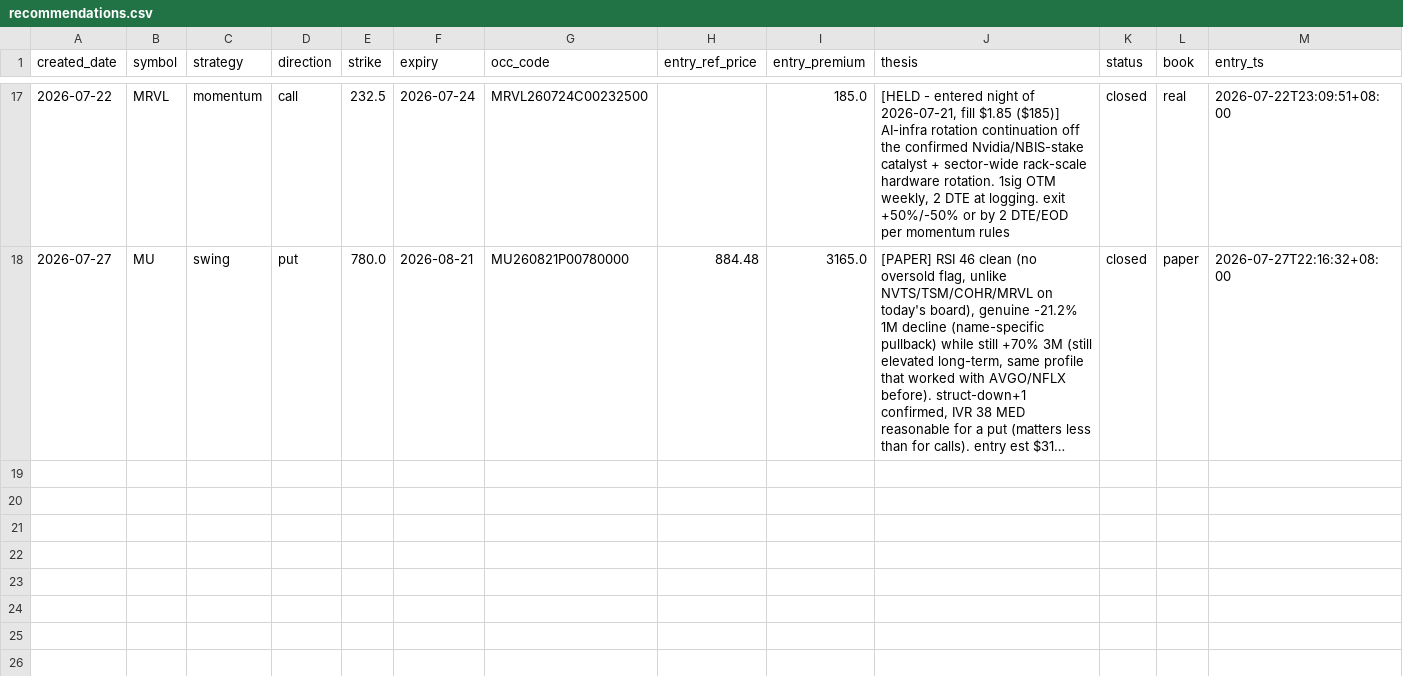
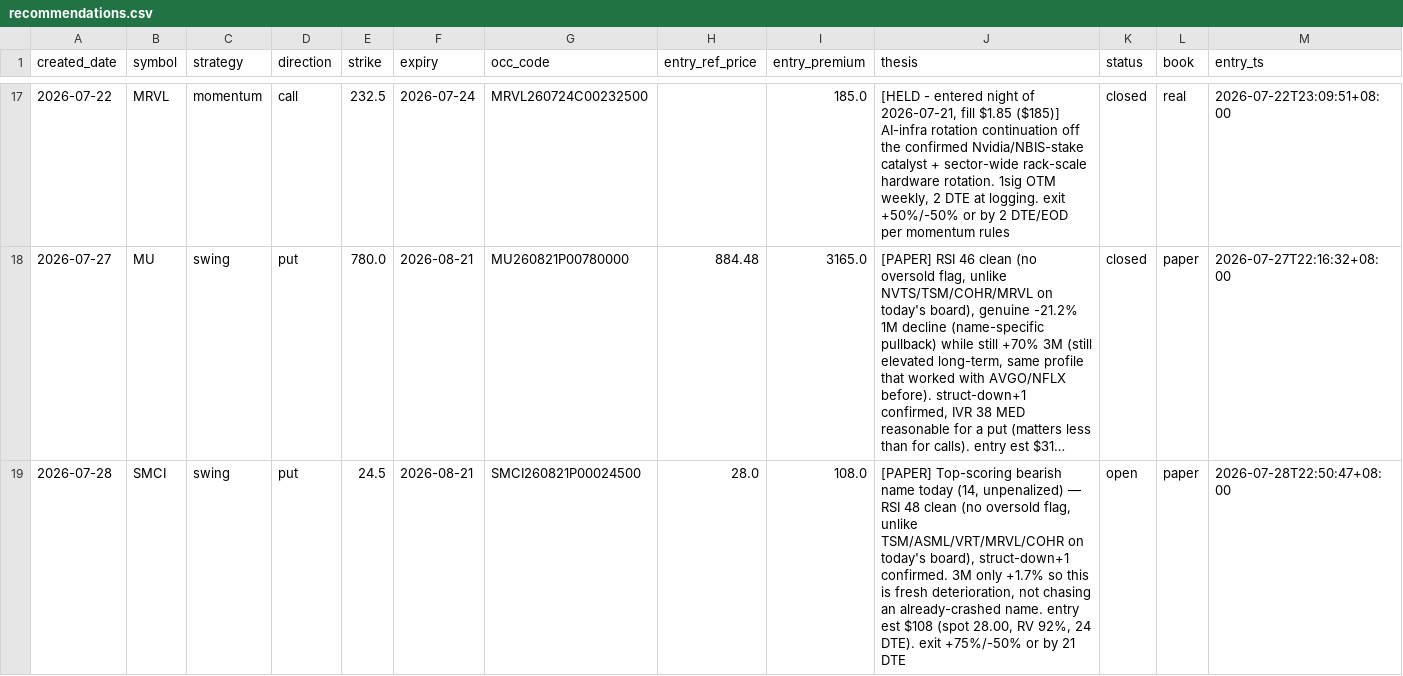
Before and after one commit to longansoju/options, a CSV file: data/recommendations.csv, drawn as a sheet; only a part is shown, gaps mark what is left out; long unchanged cells end in …; rows hold the shown columns only; the diff names each change by its address in the sheet, - before the commit and + after, or states it on an @@ line.

```diff
--- a/data/recommendations.csv
+++ b/data/recommendations.csv
+row 19: 2026-07-28 | SMCI | swing | put | 24.5 | 2026-08-21 | SMCI260821P00024500 | 28.0 | 108.0 | [PAPER] Top-scoring bearish name today (14, unpenalized) — RSI 48 clean (no oversold flag, unlike TSM/ASML/VRT/MRVL/COHR on today's board), struct-down+1 confirmed. 3M only +1.7% so this is fresh deterioration, not chasing an already-crashed name. entry est $108 (spot 28.00, RV 92%, 24 DTE). exit +75%/-50% or by 21 DTE | open | paper | 2026-07-28T22:50:47+08:00
```
